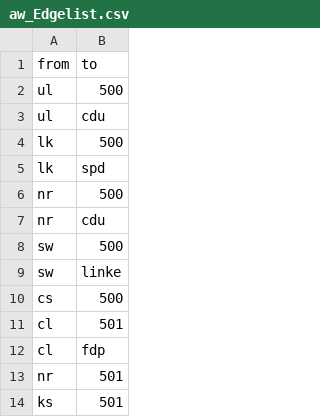
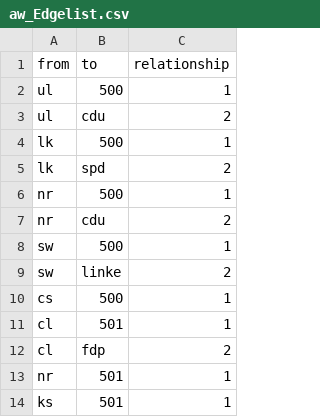
Before and after one commit to justineschaefer/anne_will_sna, a CSV file: aw_Edgelist.csv, drawn as a sheet; only a part is shown; the diff names each change by its address in the sheet, - before the commit and + after, or states it on an @@ line.

Commit message:
Add relationship column to aw_Edgelist.csv
Updated the aw_Edgelist.csv file to include relationship data for each edge.

```diff
--- a/aw_Edgelist.csv
+++ b/aw_Edgelist.csv
+column C (relationship), rows 2-14: 1 | 2 | 1 | 2 | 1 | 2 | 1 | 2 | 1 | 1 | 2 | 1 | 1
```
